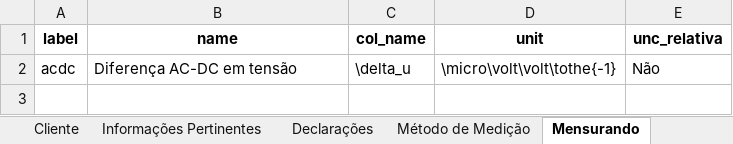
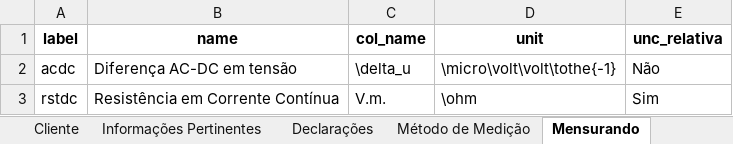
Before and after one commit to gmgeronymo/dcc_tools, an Excel workbook: aws_lambda/dccSpreadsheet/code/Calibration_Certificate.xlsx, sheet Mensurando, drawn as a sheet; values as stored, in another font and other column widths than the file's, no borders; the diff names each change by its address in the sheet, - before the commit and + after, or states it on an @@ line.

```diff
--- a/aws_lambda/dccSpreadsheet/code/Calibration_Certificate.xlsx (sheet Mensurando)
+++ b/aws_lambda/dccSpreadsheet/code/Calibration_Certificate.xlsx (sheet Mensurando)
+row 3: rstdc | Resistência em Corrente Contínua | V.m. | \ohm | Sim
```
Also changed, not shown: sheet Resultados, sheet Índices, sheet Método de Medição, 7 other files.
